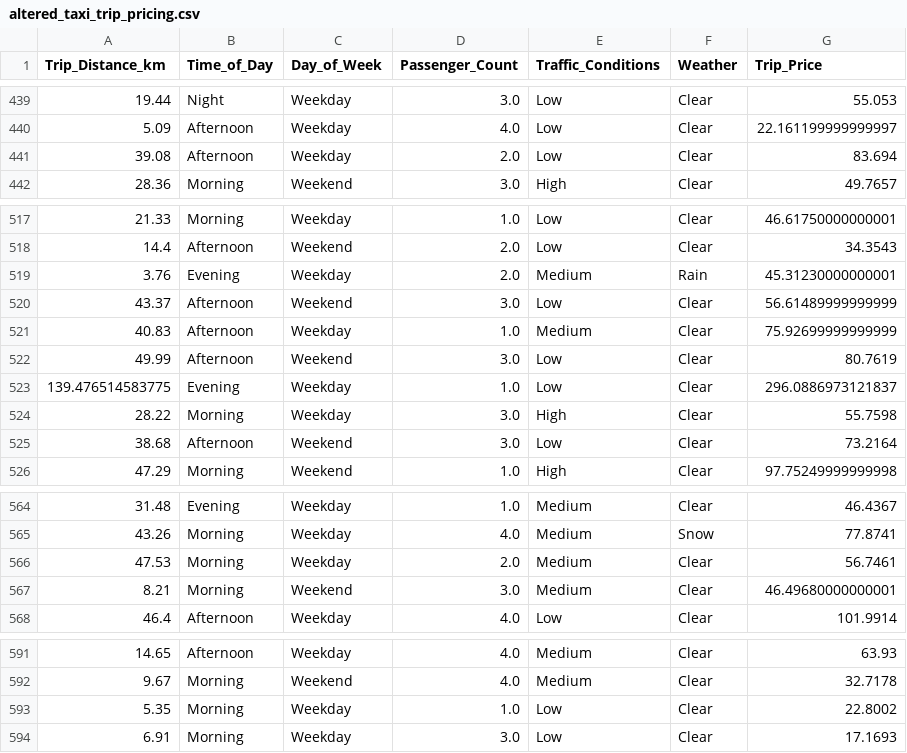
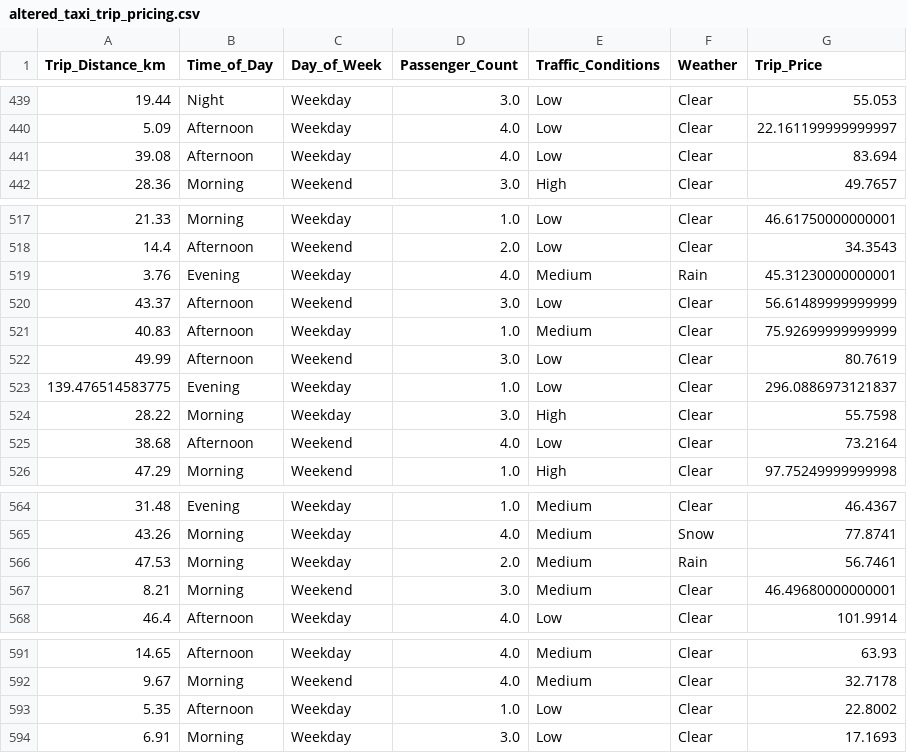
Before and after one commit to Remmold/taxi-prediction-fullstack--andreas-johansson, a CSV file: src/taxipred/data/altered_taxi_trip_pricing.csv, drawn as a sheet; only a part is shown, gaps mark what is left out; the diff covers the shown part only.

```diff
--- a/src/taxipred/data/altered_taxi_trip_pricing.csv
+++ b/src/taxipred/data/altered_taxi_trip_pricing.csv
@@ -440,3 +440,3 @@ Trip_Distance_km,Time_of_Day,Day_of_Week,Passenger_Count,Traffic_Conditions,Weat
 5.09,Afternoon,Weekday,4.0,Low,Clear,22.161199999999997
-39.08,Afternoon,Weekday,2.0,Low,Clear,83.694
+39.08,Afternoon,Weekday,4.0,Low,Clear,83.694
 28.36,Morning,Weekend,3.0,High,Clear,49.7657
@@ -518,3 +518,3 @@ Trip_Distance_km,Time_of_Day,Day_of_Week,Passenger_Count,Traffic_Conditions,Weat
 14.4,Afternoon,Weekend,2.0,Low,Clear,34.3543
-3.76,Evening,Weekday,2.0,Medium,Rain,45.31230000000001
+3.76,Evening,Weekday,4.0,Medium,Rain,45.31230000000001
 43.37,Afternoon,Weekend,3.0,Low,Clear,56.61489999999999
@@ -524,3 +524,3 @@ Trip_Distance_km,Time_of_Day,Day_of_Week,Passenger_Count,Traffic_Conditions,Weat
 28.22,Morning,Weekday,3.0,High,Clear,55.7598
-38.68,Afternoon,Weekend,3.0,Low,Clear,73.2164
+38.68,Afternoon,Weekend,4.0,Low,Clear,73.2164
 47.29,Morning,Weekend,1.0,High,Clear,97.75249999999998
@@ -565,3 +565,3 @@ Trip_Distance_km,Time_of_Day,Day_of_Week,Passenger_Count,Traffic_Conditions,Weat
 43.26,Morning,Weekday,4.0,Medium,Snow,77.8741
-47.53,Morning,Weekday,2.0,Medium,Clear,56.7461
+47.53,Morning,Weekday,2.0,Medium,Rain,56.7461
 8.21,Morning,Weekend,3.0,Medium,Clear,46.49680000000001
@@ -592,3 +592,3 @@ Trip_Distance_km,Time_of_Day,Day_of_Week,Passenger_Count,Traffic_Conditions,Weat
 9.67,Morning,Weekend,4.0,Medium,Clear,32.7178
-5.35,Morning,Weekday,1.0,Low,Clear,22.8002
+5.35,Afternoon,Weekday,1.0,Low,Clear,22.8002
 6.91,Morning,Weekday,3.0,Low,Clear,17.1693
```
Also changed, not shown: 35 edited cells elsewhere in this file, 6 other files.
